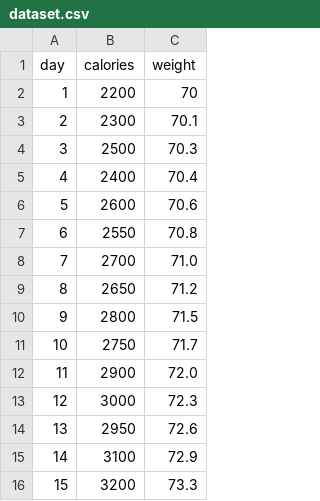
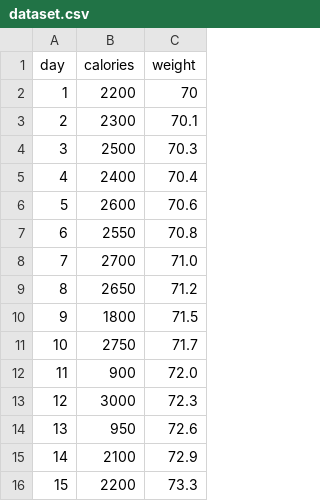
Before and after one commit to ashwin81006/Smart-Nutrition-and-Health-Prediction-System, a CSV file: dataset.csv, drawn as a sheet.

```diff
--- a/dataset.csv
+++ b/dataset.csv
@@ -9,8 +9,8 @@ day,calories,weight
 8,2650,71.2
-9,2800,71.5
+9,1800,71.5
 10,2750,71.7
-11,2900,72.0
+11,900,72.0
 12,3000,72.3
-13,2950,72.6
-14,3100,72.9
-15,3200,73.3
+13,950,72.6
+14,2100,72.9
+15,2200,73.3
```
Also changed, not shown: 3 other files.
